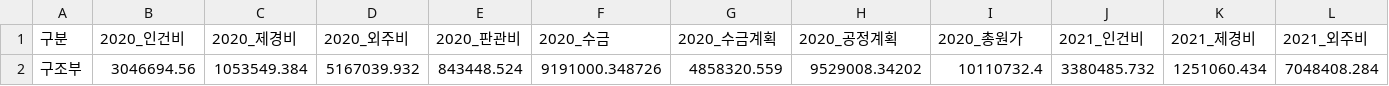
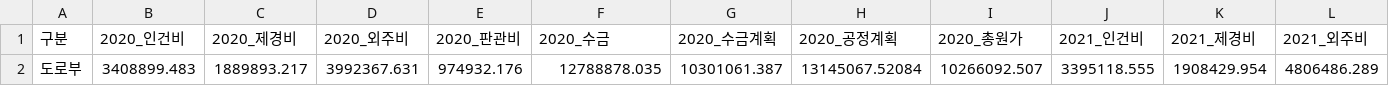
Before and after one commit to photo2story/my-erp-git, a CSV file: static/results/results_depart_summary.csv, drawn as a sheet; only a part is shown; removed rows and columns are numbered as before the commit, all else as after; rows hold the shown columns only; the diff names each change by its address in the sheet, - before the commit and + after, or states it on an @@ line.

Commit message:
Update results_depart_summary.csv in ERP repository

```diff
--- a/static/results/results_depart_summary.csv
+++ b/static/results/results_depart_summary.csv
-row 2: 구조부 | 3046694.56 | 1053549.384 | 5167039.932 | 843448.524 | 9191000.348726 | 4858320.559 | 9529008.34202 | 10110732.4 | 3380485.732 | 1251060.434 | 7048408.284
+row 2: 도로부 | 3408899.483 | 1889893.217 | 3992367.631 | 974932.176 | 12788878.035 | 10301061.387 | 13145067.52084 | 10266092.507 | 3395118.555 | 1908429.954 | 4806486.289
```
